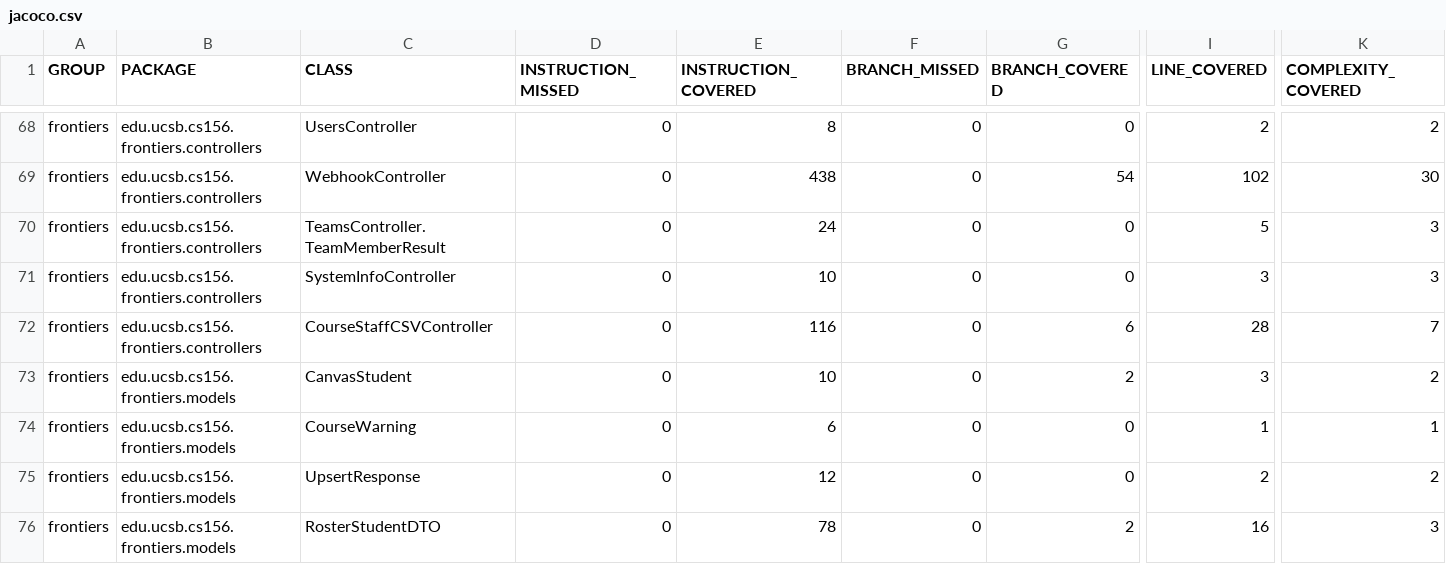
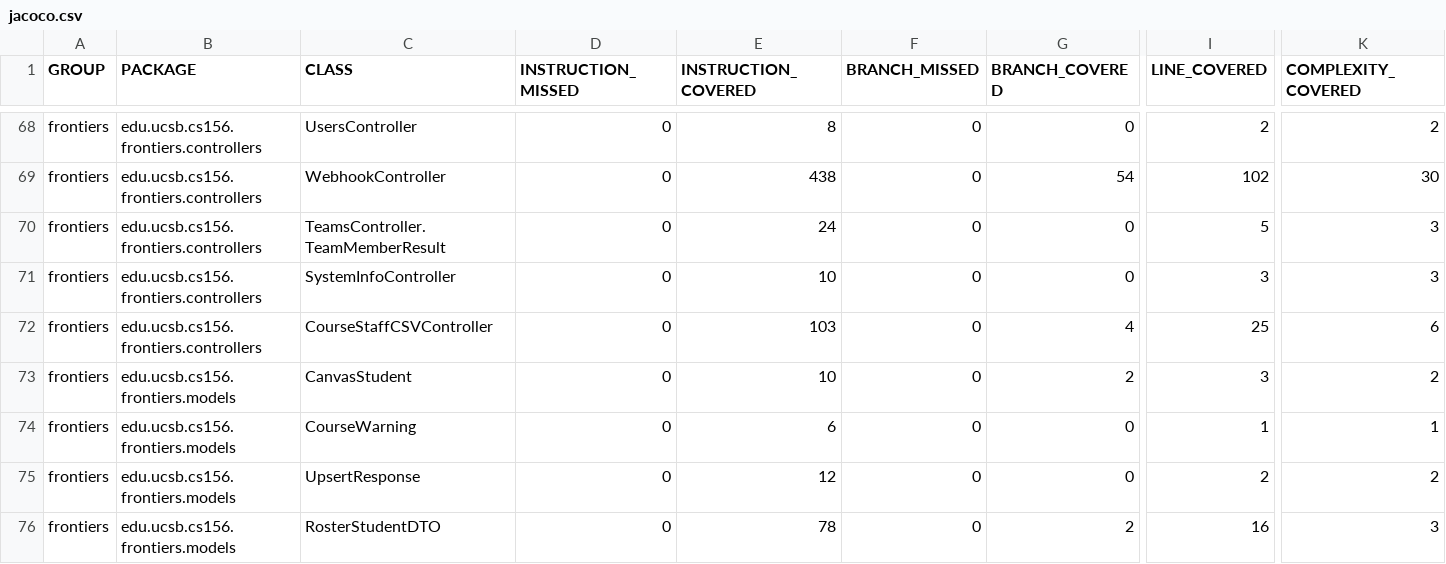
Before and after one commit to ucsb-cs156-s26/proj-frontiers-s26-11, a CSV file: prs/34/jacoco/jacoco.csv, drawn as a sheet; only a part is shown, gaps mark what is left out; the diff names each change by its address in the sheet, - before the commit and + after, or states it on an @@ line.

```diff
--- a/prs/34/jacoco/jacoco.csv
+++ b/prs/34/jacoco/jacoco.csv
-E72 (INSTRUCTION_COVERED): 116
+E72 (INSTRUCTION_COVERED): 103
-G72 (BRANCH_COVERED): 6
+G72 (BRANCH_COVERED): 4
-I72 (LINE_COVERED): 28
+I72 (LINE_COVERED): 25
-K72 (COMPLEXITY_COVERED): 7
+K72 (COMPLEXITY_COVERED): 6
```
Also changed, not shown: 7 other files.
